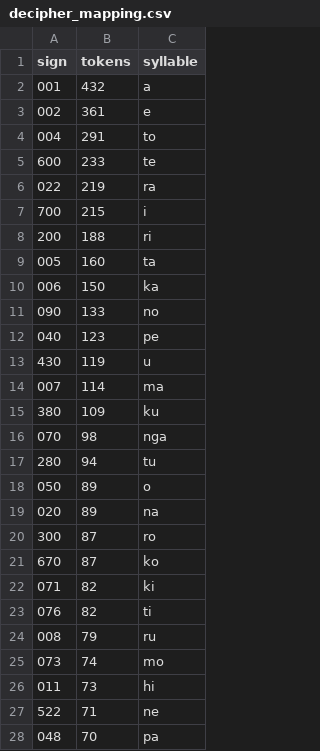
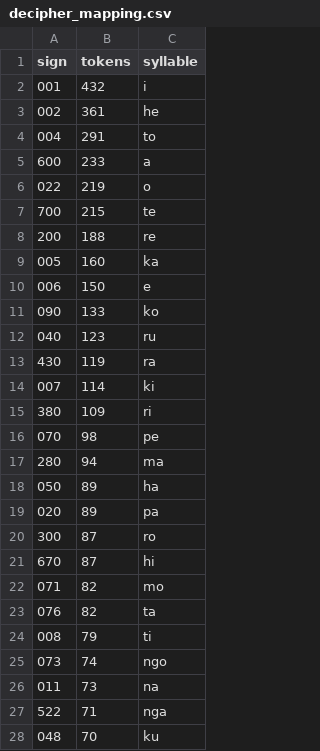
Before and after one commit to rochal/rongorongo, a CSV file: out/decipher_mapping.csv, drawn as a sheet; only a part is shown; the diff covers the shown part only.

```diff
--- a/out/decipher_mapping.csv
+++ b/out/decipher_mapping.csv
@@ -1,28 +1,28 @@
 sign,tokens,syllable
-001,432,a
-002,361,e
+001,432,i
+002,361,he
 004,291,to
-600,233,te
-022,219,ra
-700,215,i
-200,188,ri
-005,160,ta
-006,150,ka
-090,133,no
-040,123,pe
-430,119,u
-007,114,ma
-380,109,ku
-070,98,nga
-280,94,tu
-050,89,o
-020,89,na
+600,233,a
+022,219,o
+700,215,te
+200,188,re
+005,160,ka
+006,150,e
+090,133,ko
+040,123,ru
+430,119,ra
+007,114,ki
+380,109,ri
+070,98,pe
+280,94,ma
+050,89,ha
+020,89,pa
 300,87,ro
-670,87,ko
-071,82,ki
-076,82,ti
-008,79,ru
-073,74,mo
-011,73,hi
-522,71,ne
-048,70,pa
+670,87,hi
+071,82,mo
+076,82,ta
+008,79,ti
+073,74,ngo
+011,73,na
+522,71,nga
+048,70,ku
```
Also changed, not shown: 12 edited cells elsewhere in this file, out/decipher_scores.csv, 13 other files.
